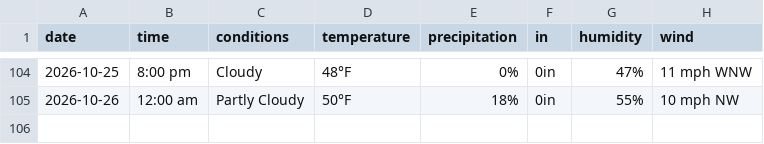
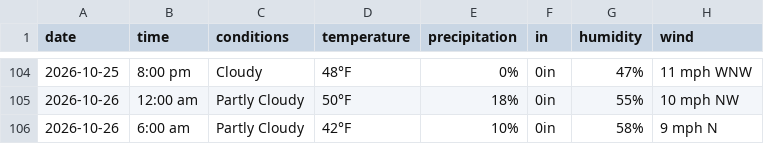
Before and after one commit to dpteddy/SDC-dashboard, a CSV file: data/weather_data.csv, drawn as a sheet; only a part is shown, gaps mark what is left out; the diff names each change by its address in the sheet, - before the commit and + after, or states it on an @@ line.

```diff
--- a/data/weather_data.csv
+++ b/data/weather_data.csv
+row 106: 2026-10-26 | 6:00 am | Partly Cloudy | 42°F | 10% | 0in | 58% | 9 mph N
```
